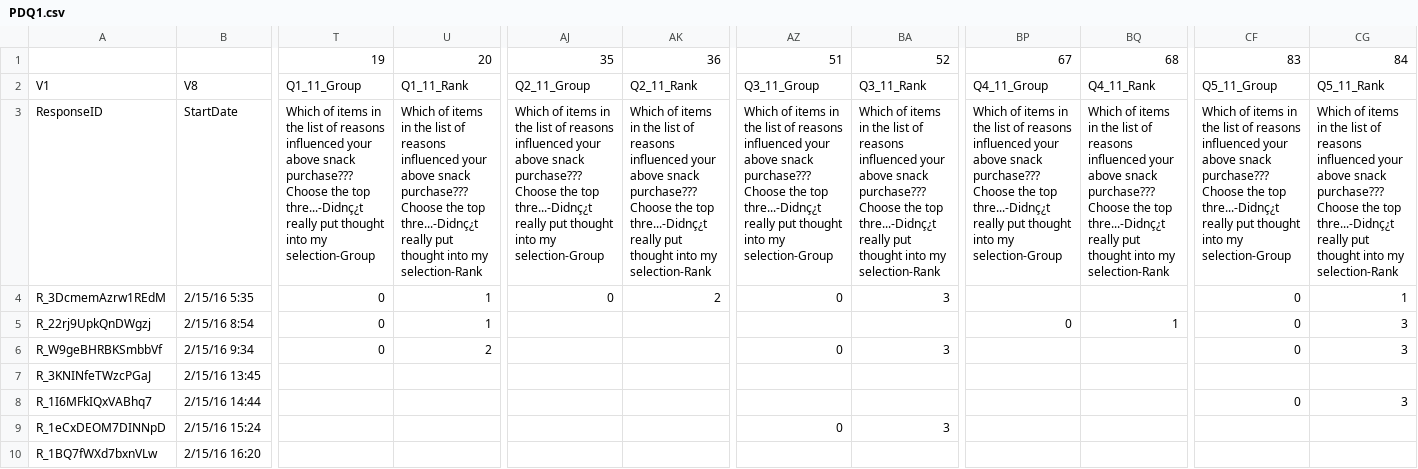
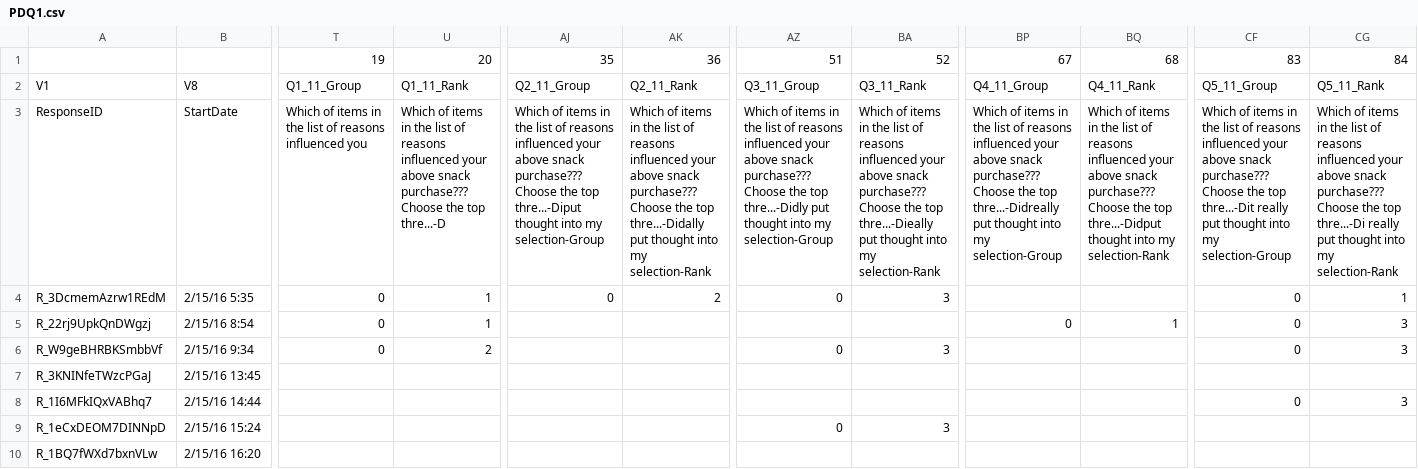
Before and after one commit to gyoshil/monsterappetite, a CSV file: analysis/Qualtrics/PDQ1.csv, drawn as a sheet; only a part is shown, gaps mark what is left out; the diff names each change by its address in the sheet, - before the commit and + after, or states it on an @@ line.

```diff
--- a/analysis/Qualtrics/PDQ1.csv
+++ b/analysis/Qualtrics/PDQ1.csv
-T3: …reasons influenced your above snack purchase??? Choose the top thre...-Didnç¿t really put thought into my selection-Group
+T3: …reasons influenced you
-U3: …the top thre...-Didnç¿t really put thought into my selection-Rank
+U3: …the top thre...-D
-AJ3: …the top thre...-Didnç¿t really put thought into…
+AJ3: …the top thre...-Diput thought into…
-AK3: …the top thre...-Didnç¿t really put thought…
+AK3: …the top thre...-Didally put thought…
-AZ3: …the top thre...-Didnç¿t really put thought…
+AZ3: …the top thre...-Didly put thought…
-BA3: …the top thre...-Didnç¿t really put thought…
+BA3: …the top thre...-Dieally put thought…
-BP3: …the top thre...-Didnç¿t really put thought…
+BP3: …the top thre...-Didreally put thought…
-BQ3: …the top thre...-Didnç¿t really put thought into…
+BQ3: …the top thre...-Didput thought into…
-CF3: …the top thre...-Didnç¿t really put…
+CF3: …the top thre...-Dit really put…
-CG3: …the top thre...-Didnç¿t really put…
+CG3: …the top thre...-Di really put…
```
Also changed, not shown: analysis/Qualtrics/PDQ2.csv, analysis/Qualtrics/PDQ3.csv, 21 other files.
